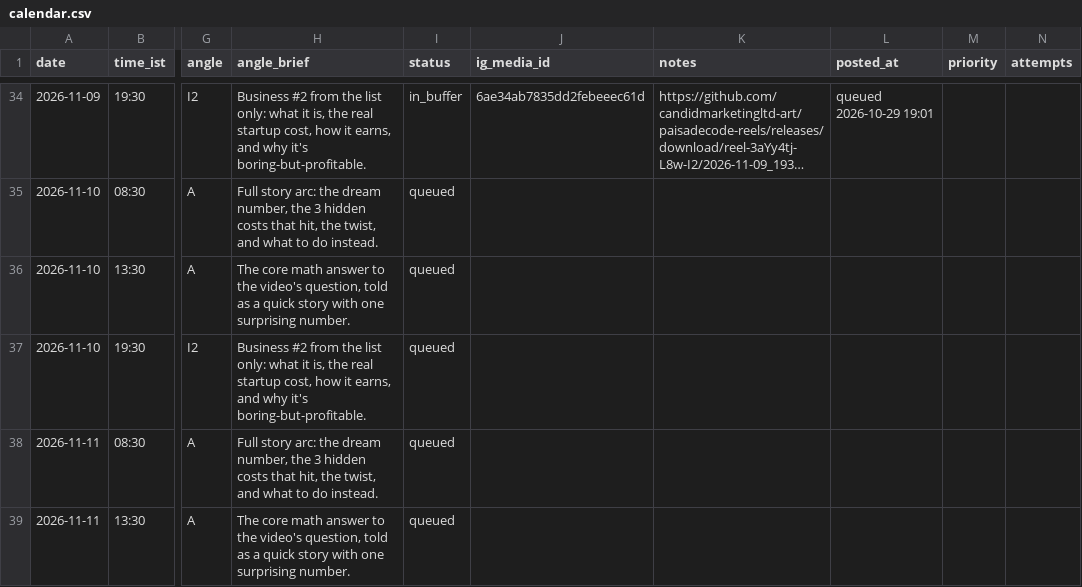
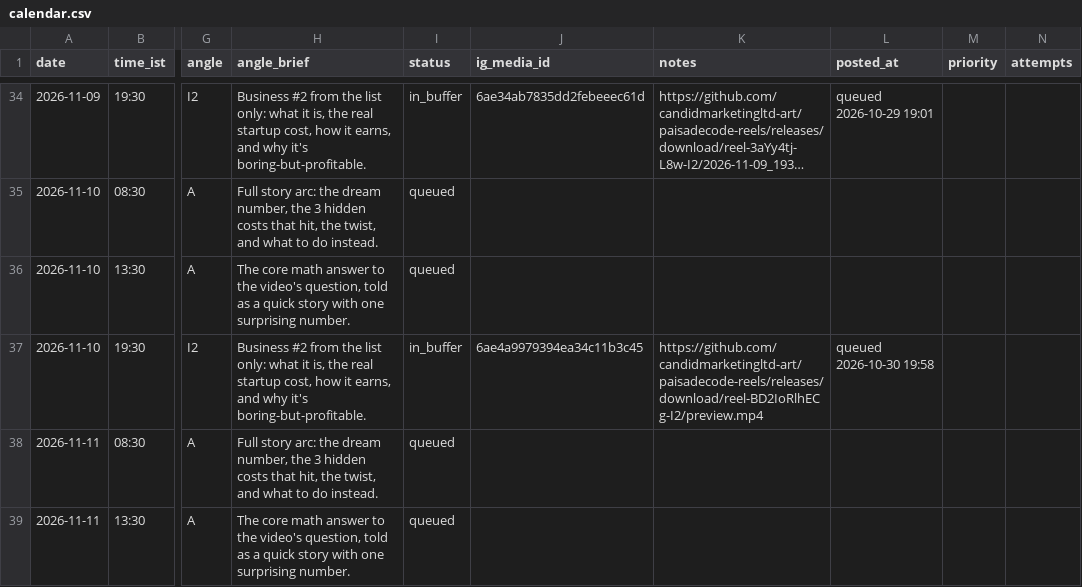
Before and after one commit to candidmarketingltd-art/paisadecode-reels, a CSV file: calendar/calendar.csv, drawn as a sheet; only a part is shown, gaps mark what is left out; long unchanged cells end in …; the diff names each change by its address in the sheet, - before the commit and + after, or states it on an @@ line.

Commit message:
queued preview 1

```diff
--- a/calendar/calendar.csv
+++ b/calendar/calendar.csv
-I37 (status): queued
+I37 (status): in_buffer
-J37 (ig_media_id): (empty)
+J37 (ig_media_id): 6ae4a9979394ea34c11b3c45
-K37 (notes): (empty)
+K37 (notes): https://github.com/candidmarketingltd-art/paisadecode-reels/releases/download/reel-BD2IoRlhECg-I2/preview.mp4
-L37 (posted_at): (empty)
+L37 (posted_at): queued 2026-10-30 19:58
```
Also changed, not shown: logs/runs.csv, 1 other file.
